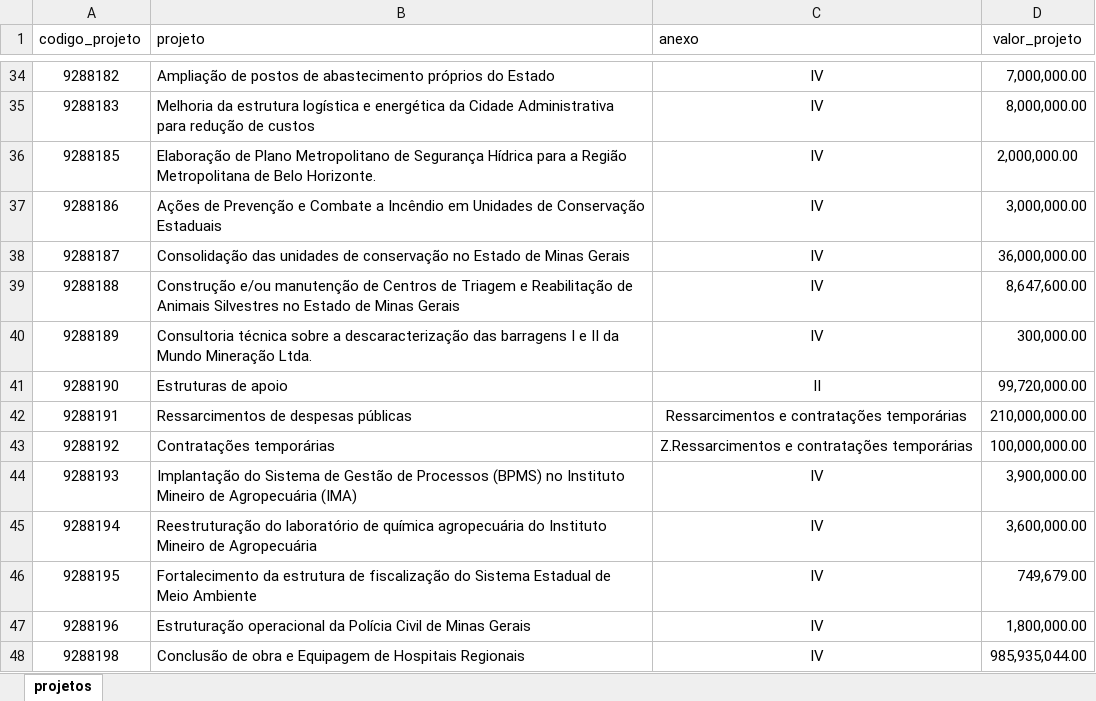
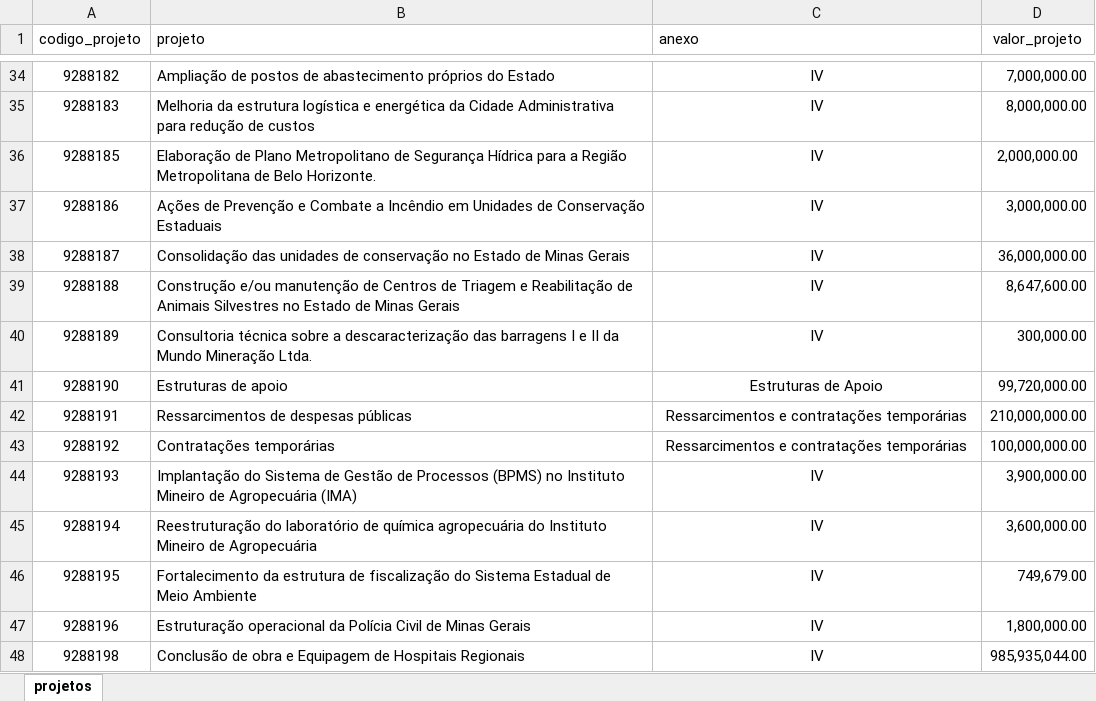
Before and after one commit to transparencia-mg/acordo-judicial-reparacao-vale-projetos, an Excel workbook: upload/projetos_acordo_judicial_reparacao_vale.xlsx, sheet projetos, drawn as a sheet; only a part is shown, gaps mark what is left out; values as stored, in another font and other column widths than the file's, no borders; the diff names each change by its address in the sheet, - before the commit and + after, or states it on an @@ line.

Commit message:
corrige erro linha 43

```diff
--- a/upload/projetos_acordo_judicial_reparacao_vale.xlsx (sheet projetos)
+++ b/upload/projetos_acordo_judicial_reparacao_vale.xlsx (sheet projetos)
-C41 (anexo): II
+C41 (anexo): Estruturas de Apoio
-C43 (anexo): Z.Ressarcimentos e contratações temporárias
+C43 (anexo): Ressarcimentos e contratações temporárias
```
